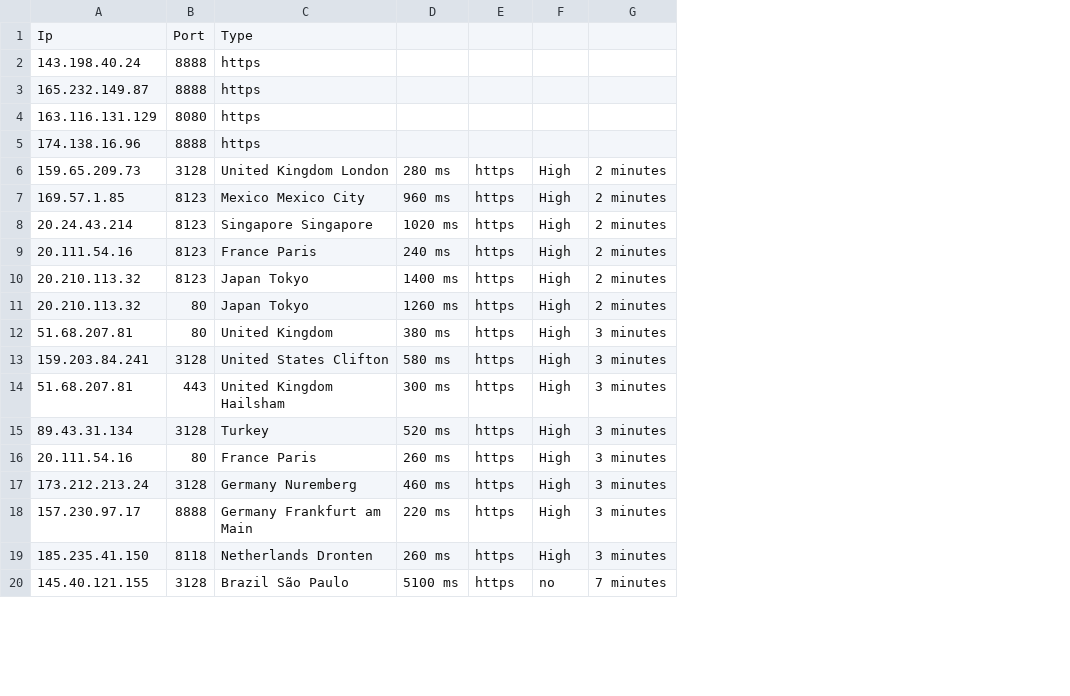
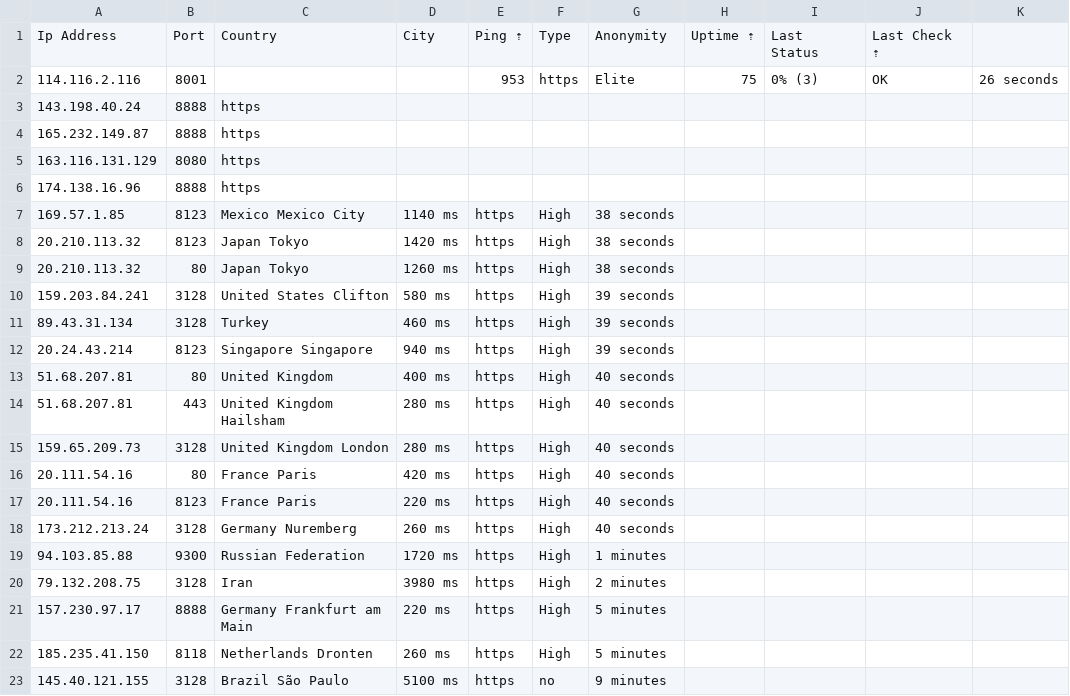
Before and after one commit to zevtyardt/proxy-list, a CSV file: csv/https_proxy-proxyscan.csv, drawn as a sheet; only a part is shown; removed rows and columns are numbered as before the commit, all else as after; the diff names each change by its address in the sheet, - before the commit and + after, or states it on an @@ line.

```diff
--- a/csv/https_proxy-proxyscan.csv
+++ b/csv/https_proxy-proxyscan.csv
-column G, row 6: 2 minutes; row 9: 2 minutes; rows 16-20: 3 minutes | 3 minutes | 3 minutes | 3 minutes | 7 minutes
+column G, rows 15-18: all 40 seconds; rows 21-23: 5 minutes | 5 minutes | 9 minutes
+column H, empty
+column I, empty
+column J, empty
+column K, empty
-row 1: Ip | Port | Type
+row 1: Ip Address | Port | Country | City | Ping ⇡ | Type | Anonymity | Uptime ⇡ | Last Status | Last Check ⇡
+row 2: 114.116.2.116 | 8001 |  |  | 953 | https | Elite | 75 | 0% (3) | OK | 26 seconds
+row 7: 169.57.1.85 | 8123 | Mexico Mexico City | 1140 ms | https | High | 38 seconds
+row 8: 20.210.113.32 | 8123 | Japan Tokyo | 1420 ms | https | High | 38 seconds
@@ row 11 moved to row 9: 20.210.113.32 @@
@@ row 13 moved to row 10: 159.203.84.241 @@
+row 11: 89.43.31.134 | 3128 | Turkey | 460 ms | https | High | 39 seconds
+row 12: 20.24.43.214 | 8123 | Singapore Singapore | 940 ms | https | High | 39 seconds
+row 13: 51.68.207.81 | 80 | United Kingdom | 400 ms | https | High | 40 seconds
+row 14: 51.68.207.81 | 443 | United Kingdom Hailsham | 280 ms | https | High | 40 seconds
-row 7: 169.57.1.85 | 8123 | Mexico Mexico City | 960 ms | https | High | 2 minutes
-row 8: 20.24.43.214 | 8123 | Singapore Singapore | 1020 ms | https | High | 2 minutes
-B16: 8123
+B16: 80
-D16: 240 ms
+D16: 420 ms
-row 10: 20.210.113.32 | 8123 | Japan Tokyo | 1400 ms | https | High | 2 minutes
-row 12: 51.68.207.81 | 80 | United Kingdom | 380 ms | https | High | 3 minutes
-row 14: 51.68.207.81 | 443 | United Kingdom Hailsham | 300 ms | https | High | 3 minutes
-row 15: 89.43.31.134 | 3128 | Turkey | 520 ms | https | High | 3 minutes
-B17: 80
+B17: 8123
-D17: 260 ms
+D17: 220 ms
-D18: 460 ms
+D18: 260 ms
+row 19: 94.103.85.88 | 9300 | Russian Federation | 1720 ms | https | High | 1 minutes
+row 20: 79.132.208.75 | 3128 | Iran | 3980 ms | https | High | 2 minutes
```
Also changed, not shown: csv/http_proxy-provider.csv, csv/socks4_proxy-proxyscan.csv, 6 other files.
